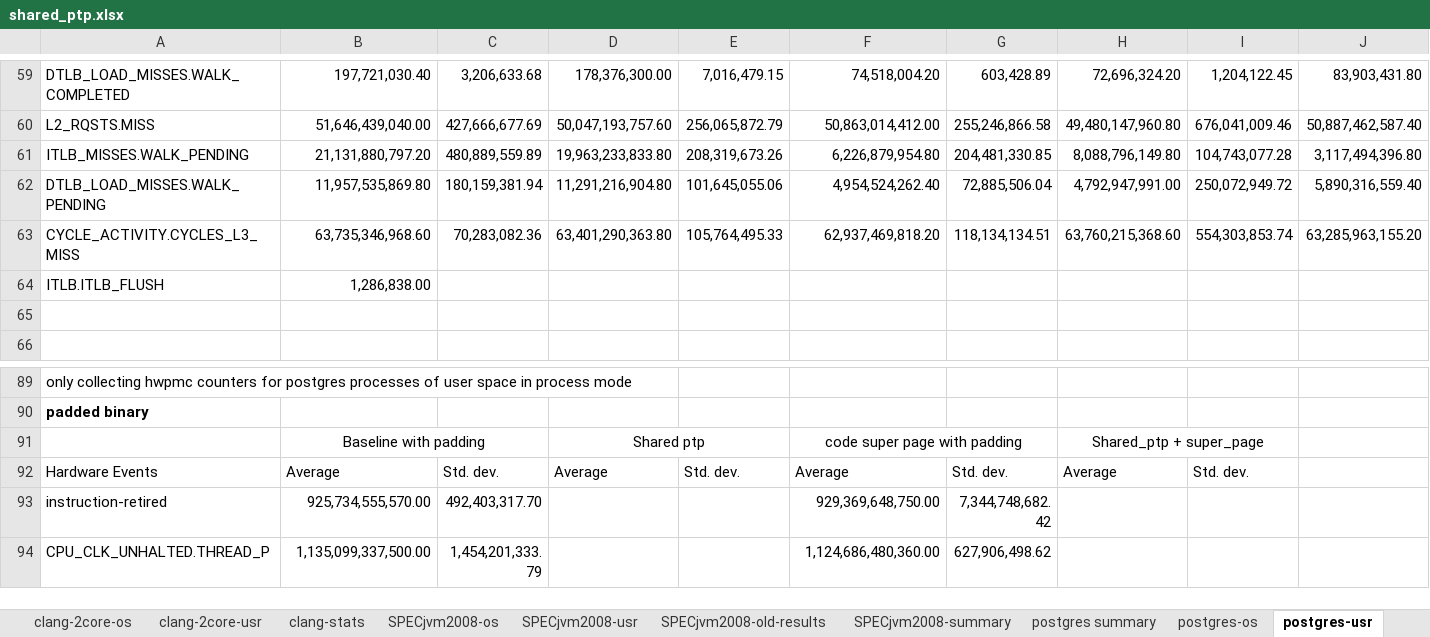
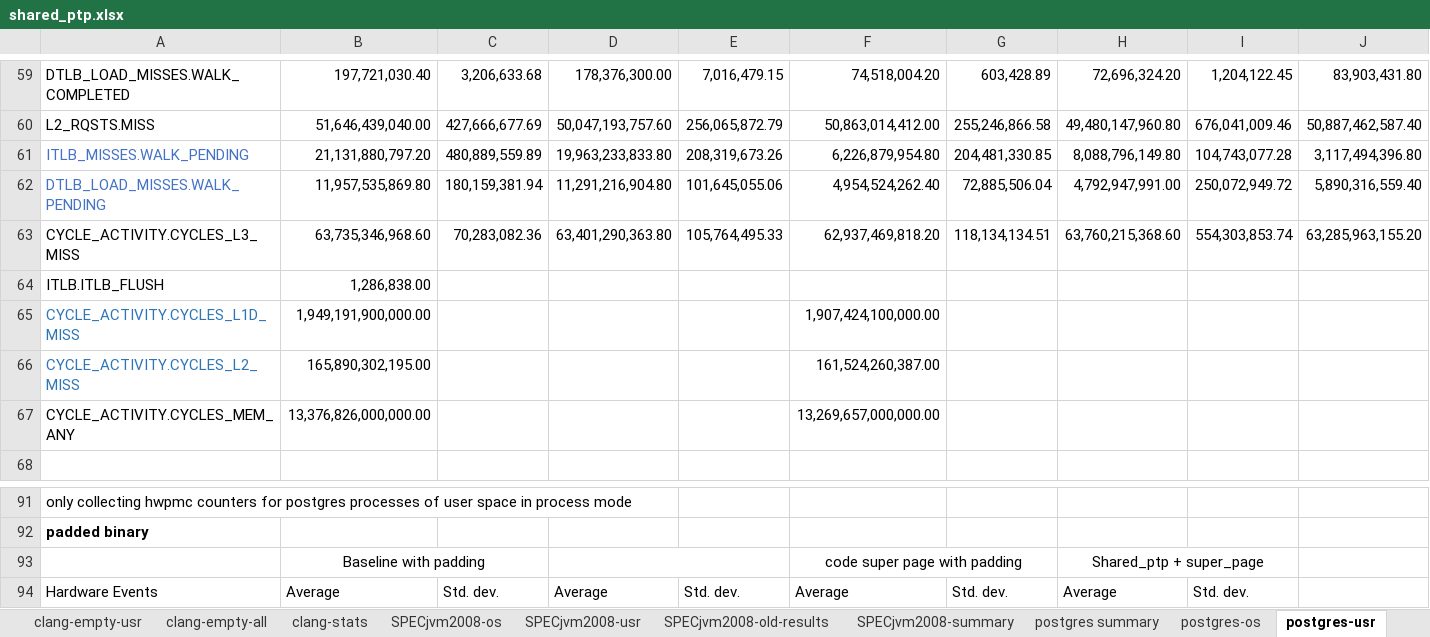
Before and after one commit to XiaowanDong/shared_ptp, an Excel workbook: shared_ptp.xlsx, sheet postgres-usr, drawn as a sheet; only a part is shown, gaps mark what is left out; the shorter side is filled out with more unchanged rows; values as stored, in another font and other column widths than the file's, no borders; addresses are those after the commit; rows hold the shown columns only; the diff names each change by its address in the sheet, - before the commit and + after, or states it on an @@ line.

```diff
--- a/shared_ptp.xlsx (sheet postgres-usr)
+++ b/shared_ptp.xlsx (sheet postgres-usr)
-sheet tab: clang-2core-os
-sheet tab: clang-2core-usr
-A61:A62 text colour: black
+A61:A62 text colour: #4472C4
-row 65: (empty)
+row 65: CYCLE_ACTIVITY.CYCLES_L1D_MISS | 1,949,191,900,000.00 |  |  |  | 1,907,424,100,000.00
+row 66: CYCLE_ACTIVITY.CYCLES_L2_MISS | 165,890,302,195.00 |  |  |  | 161,524,260,387.00
+row 67: CYCLE_ACTIVITY.CYCLES_MEM_ANY | 13,376,826,000,000.00 |  |  |  | 13,269,657,000,000.00
-D93: Shared ptp
+D93: (empty)
```
Also changed, not shown: sheet figures-clang, sheet clang-empty-usr, other sheet tabs, formulas that keep their value, charts or pictures.
